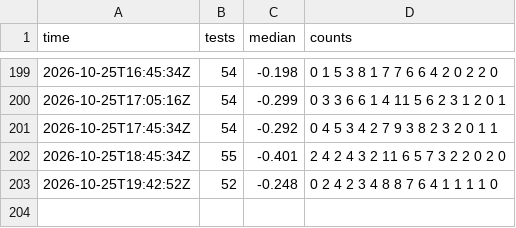
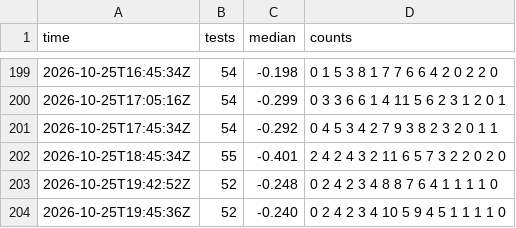
Before and after one commit to xu-shawn/fishtest_track, a CSV file: data/llr_distribution.csv, drawn as a sheet; only a part is shown, gaps mark what is left out; the diff names each change by its address in the sheet, - before the commit and + after, or states it on an @@ line.

```diff
--- a/data/llr_distribution.csv
+++ b/data/llr_distribution.csv
+row 204: 2026-10-25T19:45:36Z | 52 | -0.240 | 0 2 4 2 3 4 10 5 9 4 5 1 1 1 1 0
```
Also changed, not shown: data/active_runs.csv, data/checks.csv, 4 other files.
